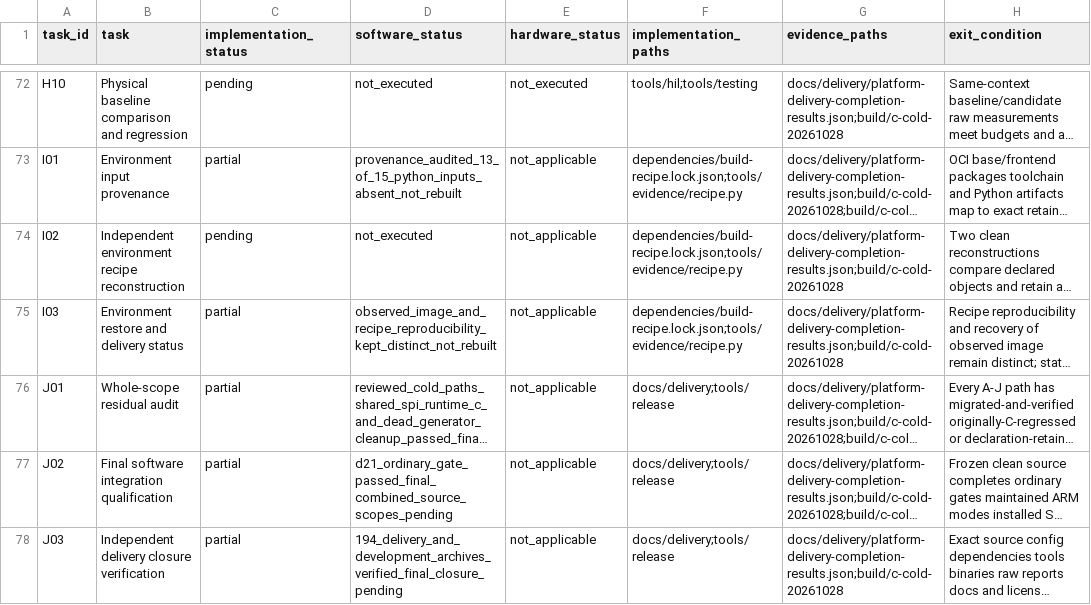
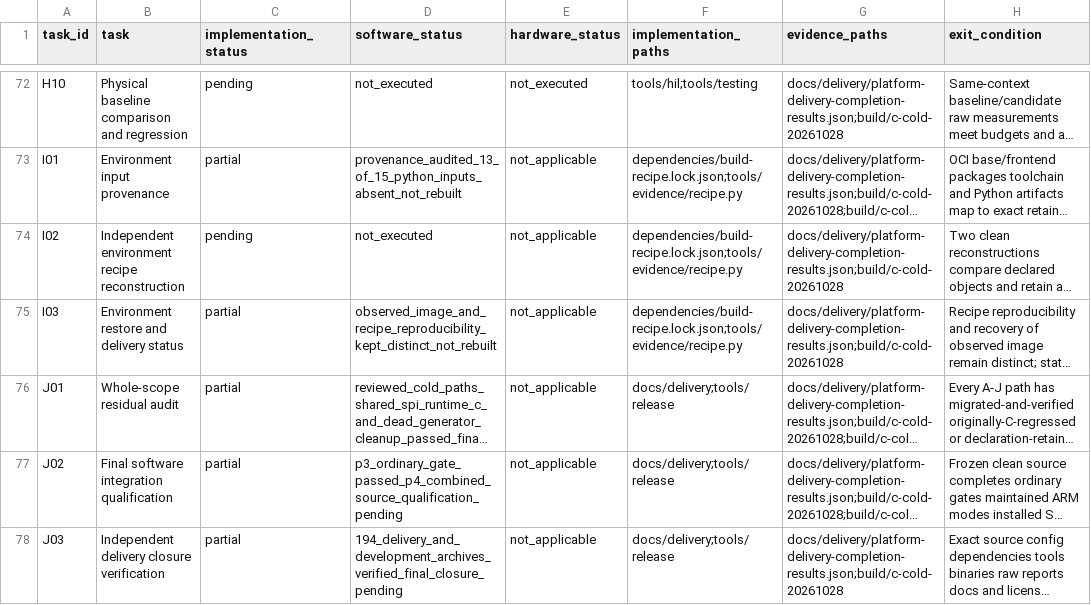
Before and after one commit to X-Gen-Lab/nexus, a CSV file: docs/design/platform-delivery-completion.csv, drawn as a sheet; only a part is shown, gaps mark what is left out; long unchanged cells end in …; the diff covers the shown part only; the diff names each change by its address in the sheet, - before the commit and + after, or states it on an @@ line.

```diff
--- a/docs/design/platform-delivery-completion.csv
+++ b/docs/design/platform-delivery-completion.csv
-D77 (software_status): d21_ordinary_gate_passed_final_combined_source_scopes_pending
+D77 (software_status): p3_ordinary_gate_passed_p4_combined_source_qualification_pending
```
Also changed, not shown: 4 edited cells elsewhere in this file, 16 other files.
